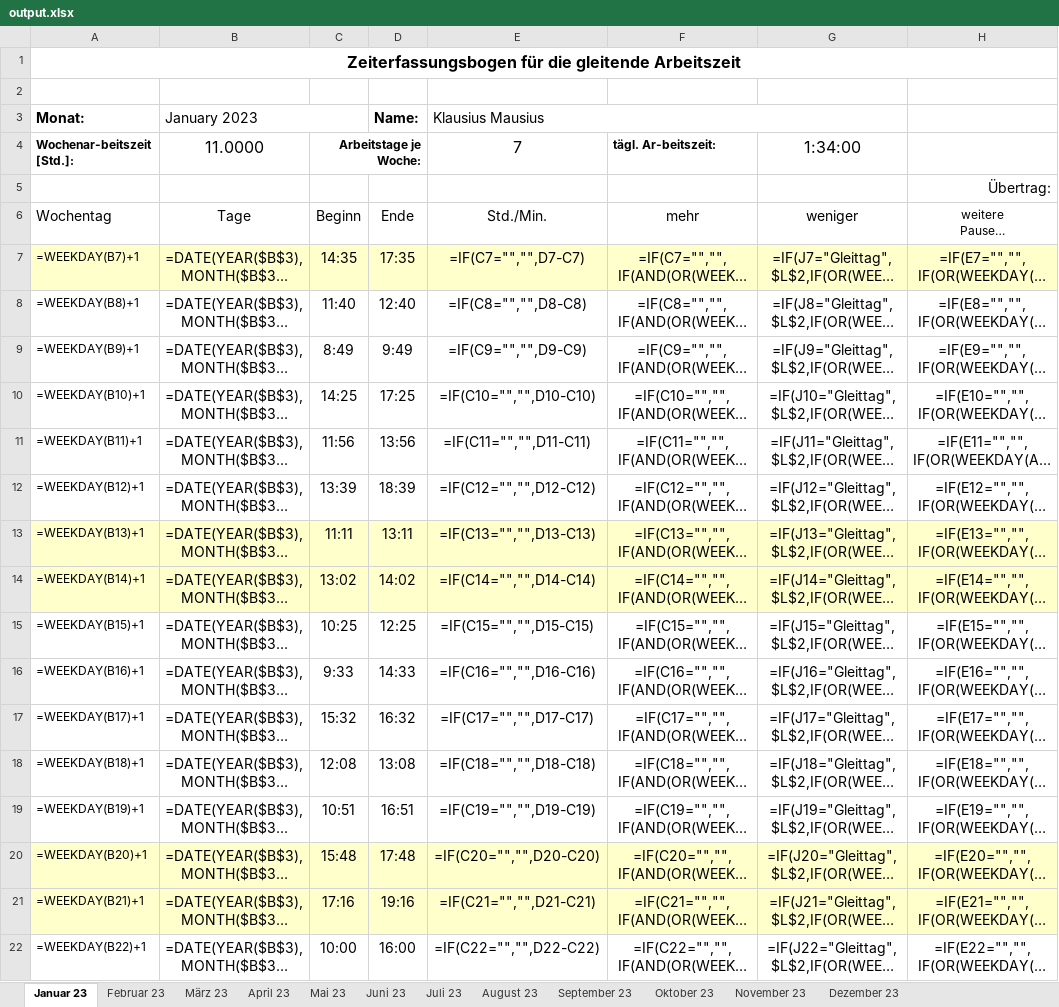
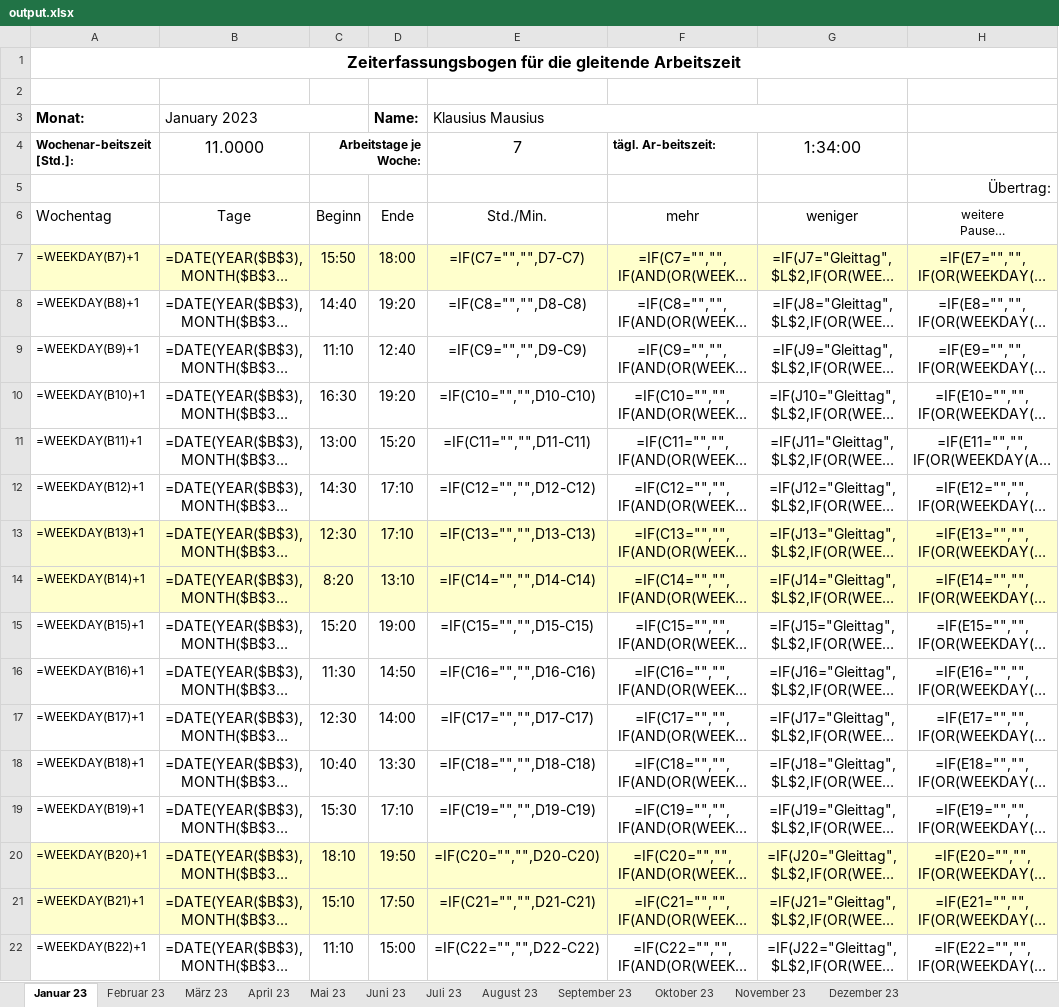
Before and after one commit to PraxTube/work-hours-generator, an Excel workbook: output.xlsx, sheet Januar 23, drawn as a sheet; only a part is shown; long unchanged cells end in …; values as stored, in another font and other column widths than the file's, no borders; formulas without a stored value are shown as written; conditional formats not drawn; the diff covers the shown part only; the diff names each change by its address in the sheet, - before the commit and + after, or states it on an @@ line.

```diff
--- a/output.xlsx (sheet Januar 23)
+++ b/output.xlsx (sheet Januar 23)
-C7: 14:35
+C7: 15:50
-D7 (Name:): 17:35
+D7 (Name:): 18:00
-C8: 11:40
+C8: 14:40
-D8 (Name:): 12:40
+D8 (Name:): 19:20
-C9: 8:49
+C9: 11:10
-D9 (Name:): 9:49
+D9 (Name:): 12:40
-C10: 14:25
+C10: 16:30
-D10 (Name:): 17:25
+D10 (Name:): 19:20
-C11: 11:56
+C11: 13:00
-D11 (Name:): 13:56
+D11 (Name:): 15:20
-C12: 13:39
+C12: 14:30
-D12 (Name:): 18:39
+D12 (Name:): 17:10
-C13: 11:11
+C13: 12:30
-D13 (Name:): 13:11
+D13 (Name:): 17:10
-C14: 13:02
+C14: 8:20
-D14 (Name:): 14:02
+D14 (Name:): 13:10
-C15: 10:25
+C15: 15:20
-D15 (Name:): 12:25
+D15 (Name:): 19:00
-C16: 9:33
+C16: 11:30
-D16 (Name:): 14:33
+D16 (Name:): 14:50
-C17: 15:32
+C17: 12:30
-D17 (Name:): 16:32
+D17 (Name:): 14:00
-C18: 12:08
+C18: 10:40
-D18 (Name:): 13:08
+D18 (Name:): 13:30
-C19: 10:51
+C19: 15:30
-D19 (Name:): 16:51
+D19 (Name:): 17:10
-C20: 15:48
+C20: 18:10
-D20 (Name:): 17:48
+D20 (Name:): 19:50
-C21: 17:16
+C21: 15:10
-D21 (Name:): 19:16
+D21 (Name:): 17:50
-C22: 10:00
+C22: 11:10
-D22 (Name:): 16:00
+D22 (Name:): 15:00
```
Also changed, not shown: 30 edited cells elsewhere in this sheet, sheet Juli 23, sheet Dezember 23, sheet Mai 23, sheet September 23, sheet August 23, sheet Februar 23, 5 more sheets, hidden cells, 1 other file.
